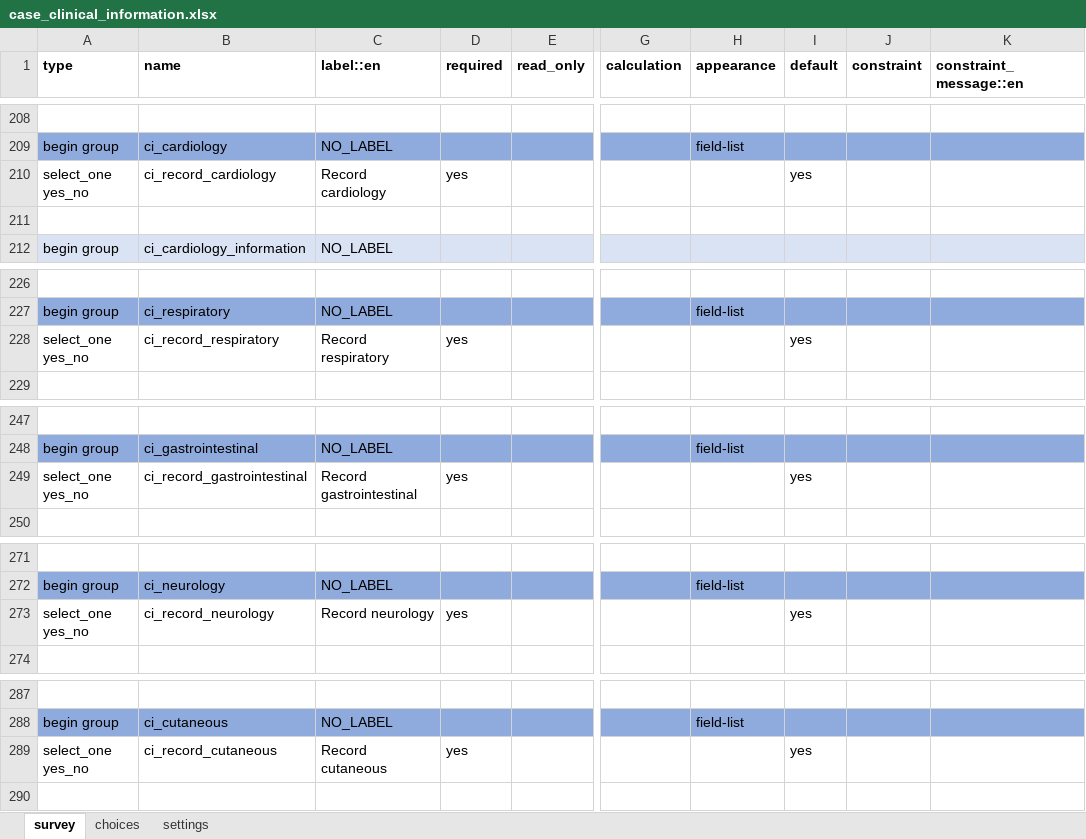
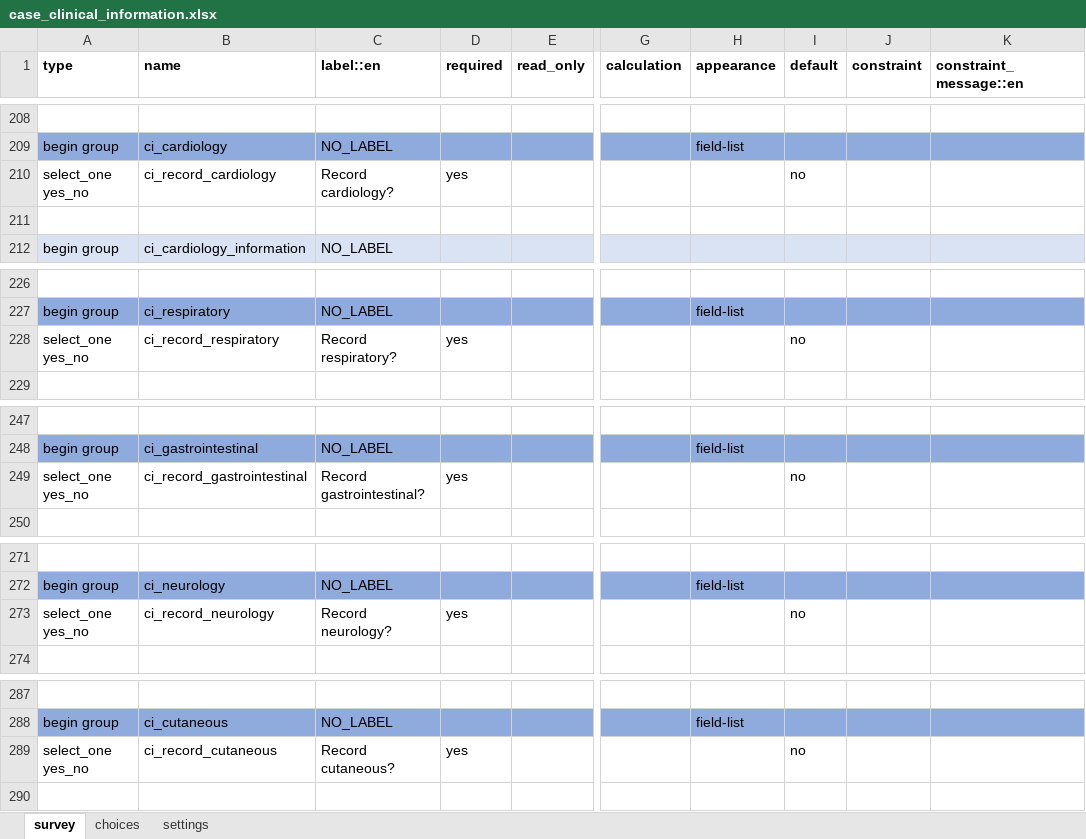
Before and after one commit to gmm2204/dmi-adam, an Excel workbook: config/forms/app/case_clinical_information.xlsx, sheet survey, drawn as a sheet; only a part is shown, gaps mark what is left out; values as stored, in another font and other column widths than the file's, no borders; the diff covers the shown part only; the diff names each change by its address in the sheet, - before the commit and + after, or states it on an @@ line.

```diff
--- a/config/forms/app/case_clinical_information.xlsx (sheet survey)
+++ b/config/forms/app/case_clinical_information.xlsx (sheet survey)
-C210 (label::en): Record cardiology
+C210 (label::en): Record cardiology?
-I210 (default): yes
+I210 (default): no
-C228 (label::en): Record respiratory
+C228 (label::en): Record respiratory?
-I228 (default): yes
+I228 (default): no
-C249 (label::en): Record gastrointestinal
+C249 (label::en): Record gastrointestinal?
-I249 (default): yes
+I249 (default): no
-C273 (label::en): Record neurology
+C273 (label::en): Record neurology?
-I273 (default): yes
+I273 (default): no
-C289 (label::en): Record cutaneous
+C289 (label::en): Record cutaneous?
-I289 (default): yes
+I289 (default): no
```
Also changed, not shown: 6 edited cells elsewhere in this sheet, config/forms/contact/case-create.xlsx, config/forms/contact/case-edit.xlsx, 31 other files.
